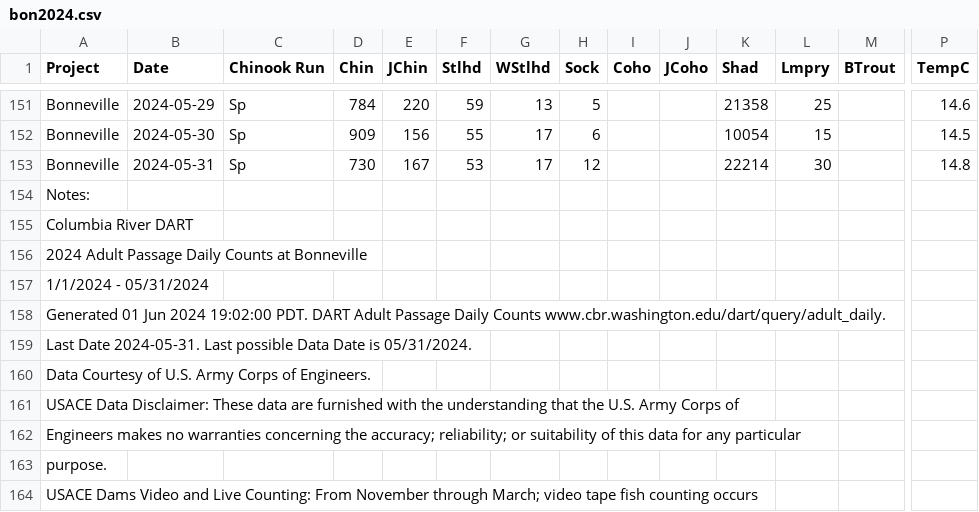
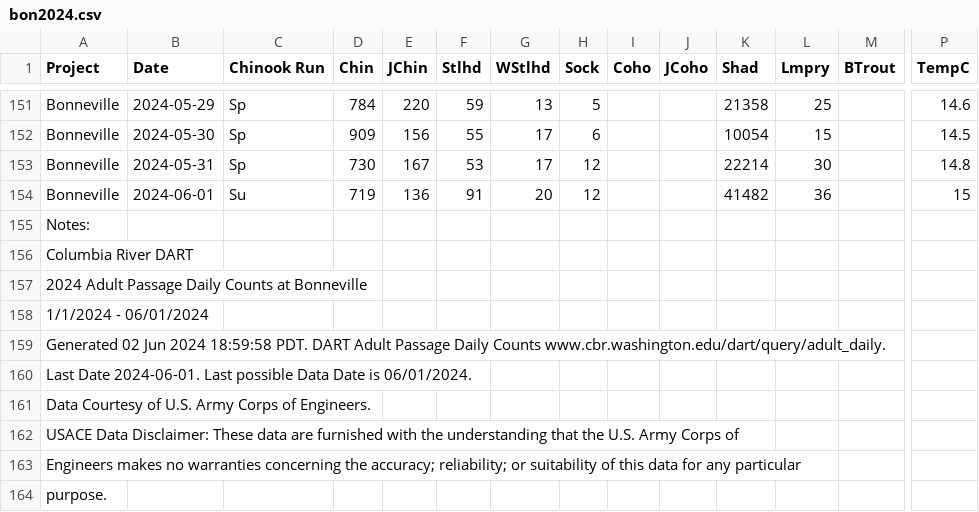
Before and after one commit to liu-zoe/orcasalmon, a CSV file: data/bonchinook/bon2024.csv, drawn as a sheet; only a part is shown, gaps mark what is left out; the shorter side is filled out with more unchanged rows; addresses are those after the commit; rows hold the shown columns only; the diff names each change by its address in the sheet, - before the commit and + after, or states it on an @@ line.

Commit message:
Updated data with GitHub Actions

```diff
--- a/data/bonchinook/bon2024.csv
+++ b/data/bonchinook/bon2024.csv
+row 154: Bonneville | 2024-06-01 | Su | 719 | 136 | 91 | 20 | 12 |  |  | 41482 | 36 |  | 15
-A158 (Project): 1/1/2024 - 05/31/2024
+A158 (Project): 1/1/2024 - 06/01/2024
-A159 (Project): Generated 01 Jun 2024 19:02:00 PDT. DART…
+A159 (Project): Generated 02 Jun 2024 18:59:58 PDT. DART…
-A160 (Project): Last Date 2024-05-31. Last possible Data Date is 05/31/2024.
+A160 (Project): Last Date 2024-06-01. Last possible Data Date is 06/01/2024.
```
